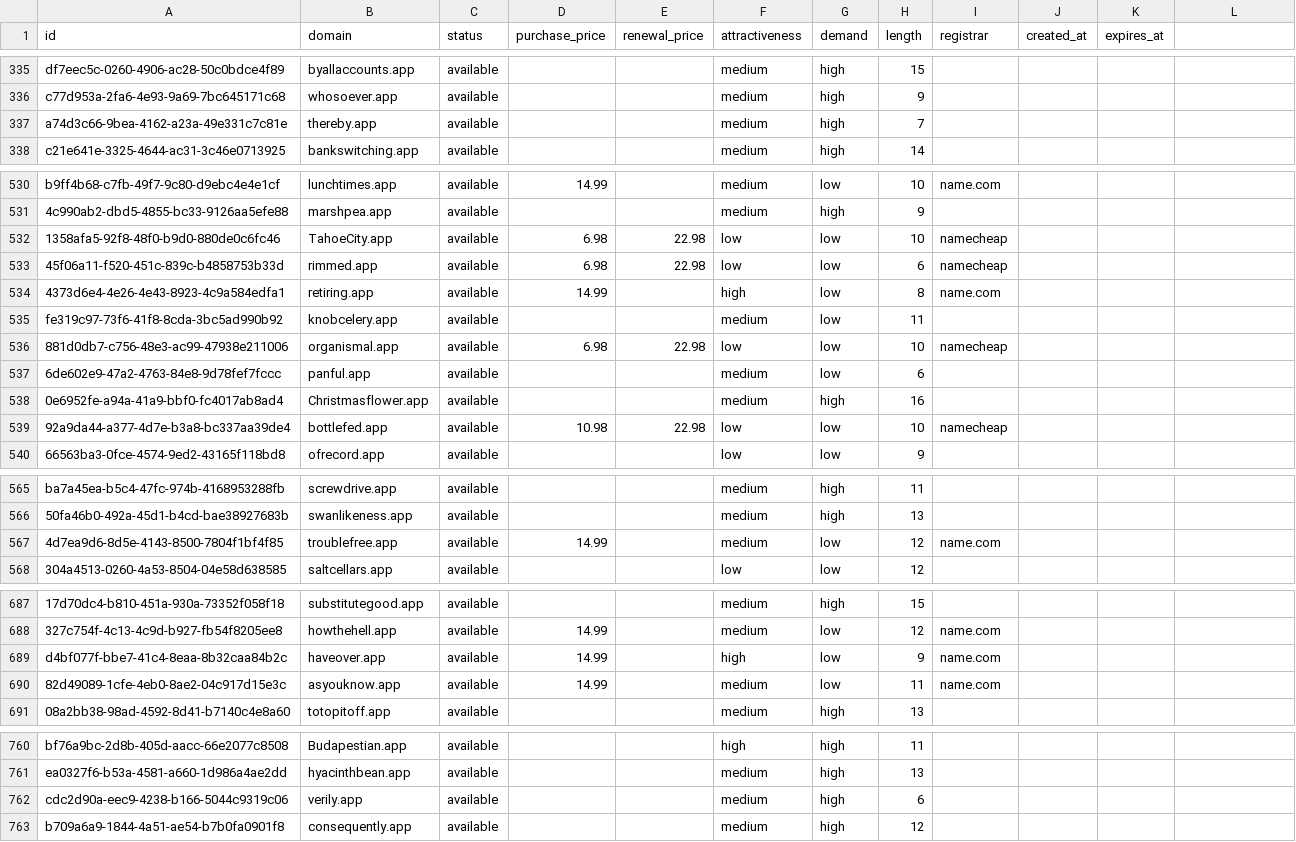
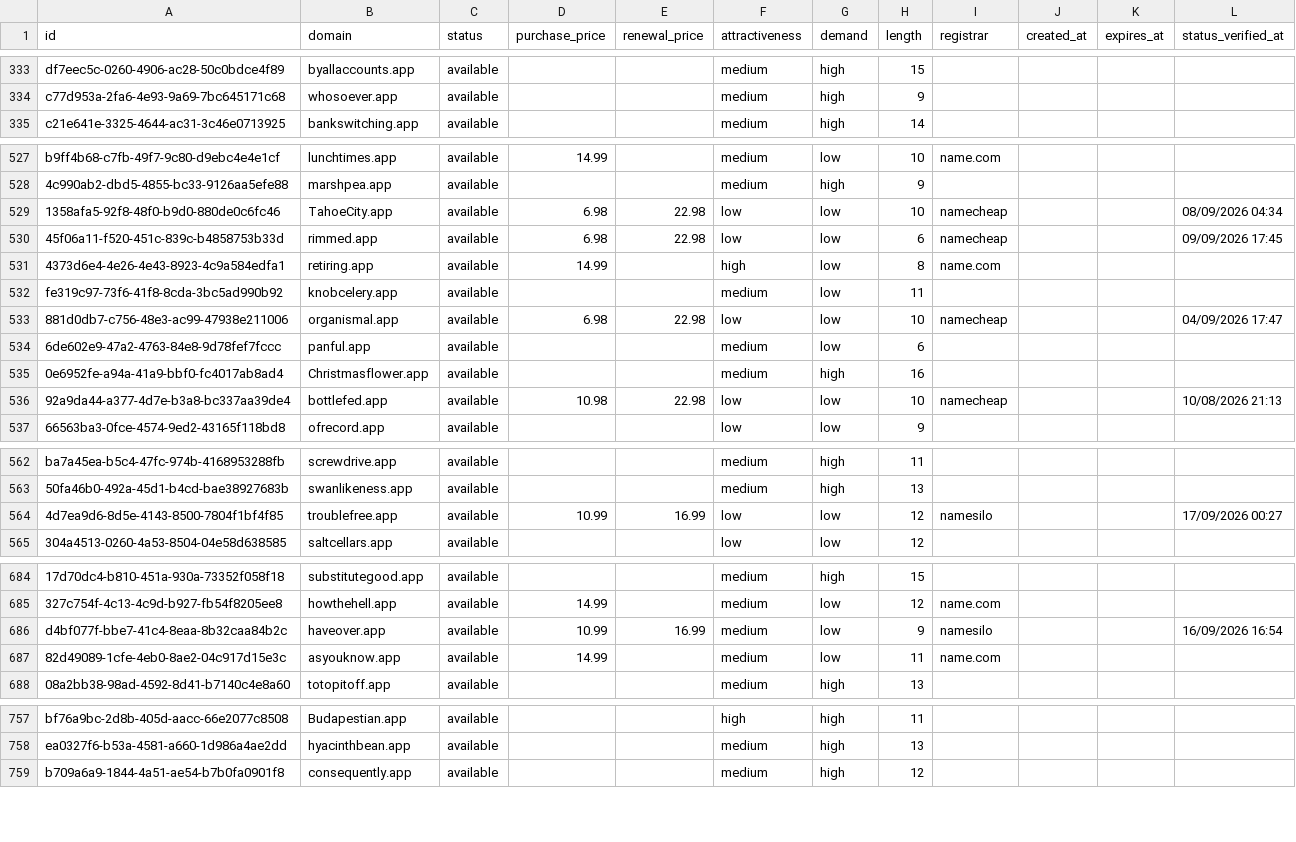
Before and after one commit to UniqueDomains/app-oneword-domains, a CSV file: app.csv, drawn as a sheet; only a part is shown, gaps mark what is left out; removed rows and columns are numbered as before the commit, all else as after; the diff covers the shown part only; the diff names each change by its address in the sheet, - before the commit and + after, or states it on an @@ line.

```diff
--- a/app.csv
+++ b/app.csv
-L1: (empty)
+L1: status_verified_at
-row 337: a74d3c66-9bea-4162-a23a-49e331c7c81e | thereby.app | available |  |  | medium | high | 7
-L529 (status_verified_at): (empty)
+L529 (status_verified_at): 08/09/2026 04:34
-L530 (status_verified_at): (empty)
+L530 (status_verified_at): 09/09/2026 17:45
-L533 (status_verified_at): (empty)
+L533 (status_verified_at): 04/09/2026 17:47
-L536 (status_verified_at): (empty)
+L536 (status_verified_at): 10/08/2026 21:13
-D564 (purchase_price): 14.99
+D564 (purchase_price): 10.99
-E564 (renewal_price): (empty)
+E564 (renewal_price): 16.99
-F564 (attractiveness): medium
+F564 (attractiveness): low
-I564 (registrar): name.com
+I564 (registrar): namesilo
-L564 (status_verified_at): (empty)
+L564 (status_verified_at): 17/09/2026 00:27
-D686 (purchase_price): 14.99
+D686 (purchase_price): 10.99
-E686 (renewal_price): (empty)
+E686 (renewal_price): 16.99
-F686 (attractiveness): high
+F686 (attractiveness): medium
-I686 (registrar): name.com
+I686 (registrar): namesilo
-L686 (status_verified_at): (empty)
+L686 (status_verified_at): 16/09/2026 16:54
-row 762: cdc2d90a-eec9-4238-b166-5044c9319c06 | verily.app | available |  |  | medium | high | 6
```
Also changed, not shown: 4 added rows, 2 removed rows and 55 edited cells elsewhere in this file, 6 other files.
